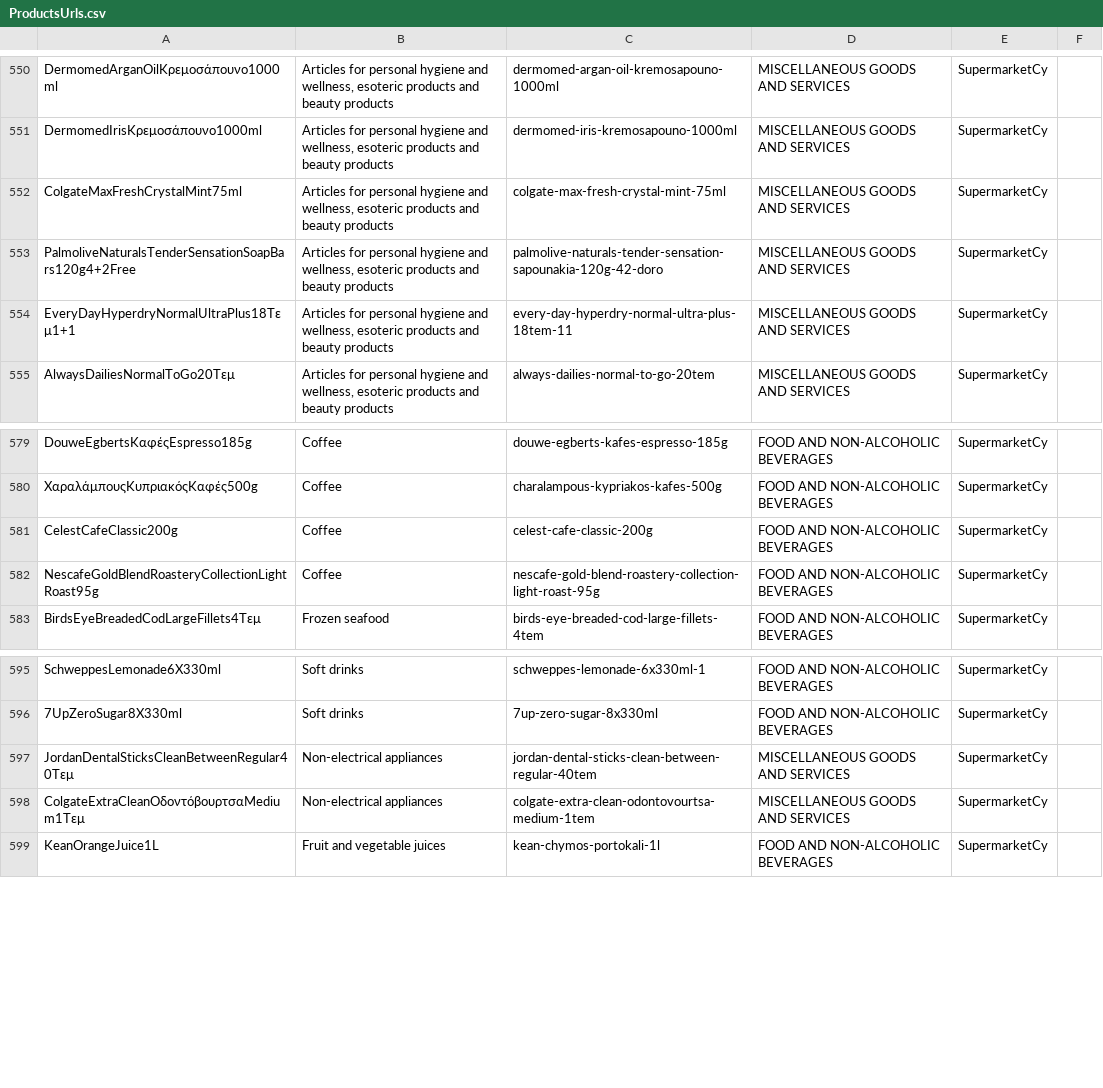
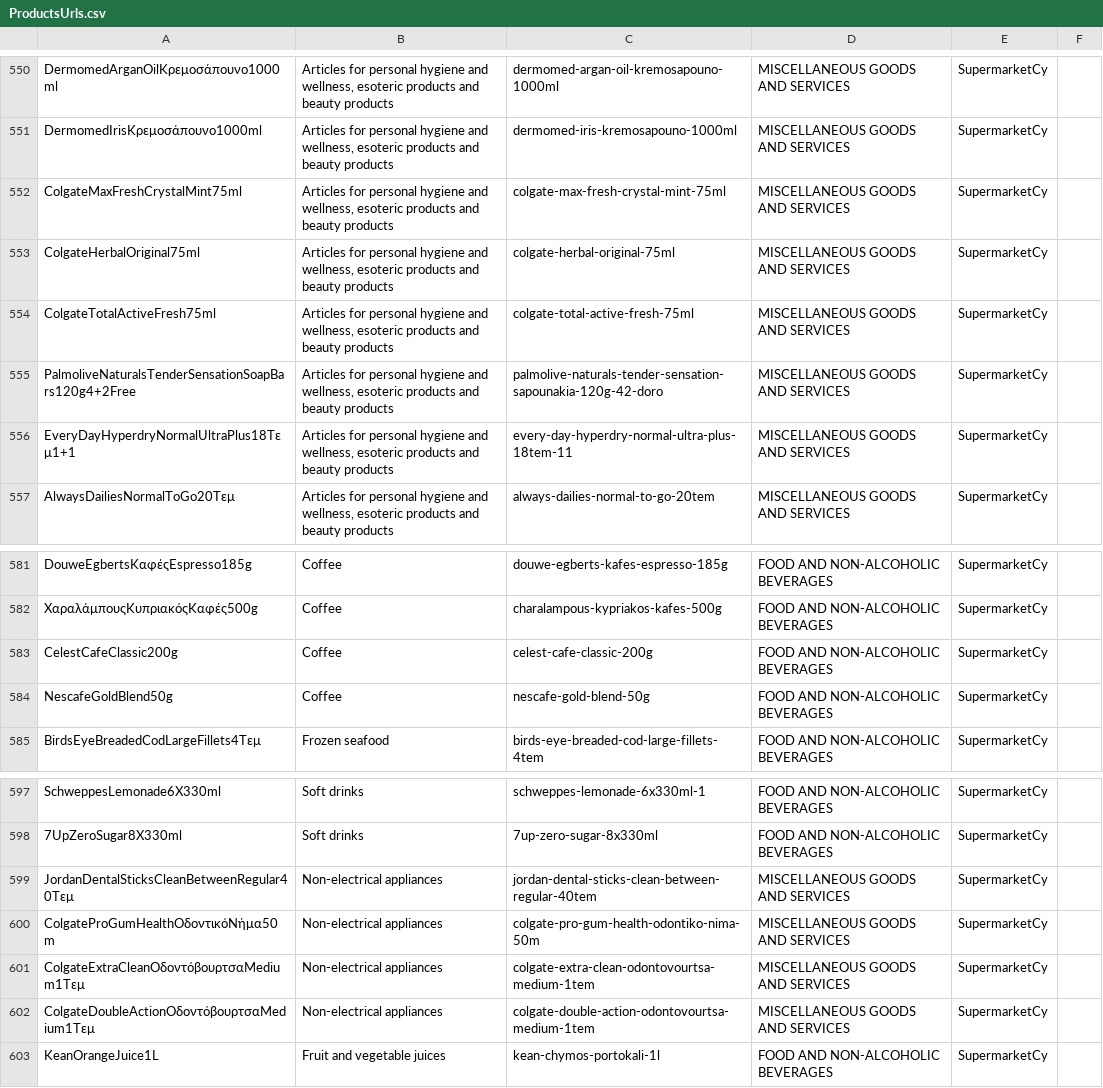
Before and after one commit to kvitalis/CyBPP, a CSV file: Datasets/ProductsUrls.csv, drawn as a sheet; only a part is shown, gaps mark what is left out.

Commit message:
Update ProductsUrls.csv

```diff
--- a/Datasets/ProductsUrls.csv
+++ b/Datasets/ProductsUrls.csv
@@ -558,2 +558,4 @@ DermomedIrisΚρεμοσάπουνο1000ml,"Articles for personal hygiene and we
 ColgateMaxFreshCrystalMint75ml,"Articles for personal hygiene and wellness, esoteric products and beauty products",colgate-max-fresh-crystal-mint-75ml,MISCELLANEOUS GOODS AND SERVICES,SupermarketCy
+ColgateHerbalOriginal75ml,"Articles for personal hygiene and wellness, esoteric products and beauty products",colgate-herbal-original-75ml,MISCELLANEOUS GOODS AND SERVICES,SupermarketCy
+ColgateTotalActiveFresh75ml,"Articles for personal hygiene and wellness, esoteric products and beauty products",colgate-total-active-fresh-75ml,MISCELLANEOUS GOODS AND SERVICES,SupermarketCy
 PalmoliveNaturalsTenderSensationSoapBars120g4+2Free,"Articles for personal hygiene and wellness, esoteric products and beauty products",palmolive-naturals-tender-sensation-sapounakia-120g-42-doro,MISCELLANEOUS GOODS AND SERVICES,SupermarketCy
@@ -587,3 +589,3 @@ DouweEgbertsΚαφέςEspresso185g,Coffee,douwe-egberts-kafes-espresso-185g,FOOD
 CelestCafeClassic200g,Coffee,celest-cafe-classic-200g,FOOD AND NON-ALCOHOLIC BEVERAGES,SupermarketCy
-NescafeGoldBlendRoasteryCollectionLightRoast95g,Coffee,nescafe-gold-blend-roastery-collection-light-roast-95g,FOOD AND NON-ALCOHOLIC BEVERAGES,SupermarketCy
+NescafeGoldBlend50g,Coffee,nescafe-gold-blend-50g,FOOD AND NON-ALCOHOLIC BEVERAGES,SupermarketCy
 BirdsEyeBreadedCodLargeFillets4Τεμ,Frozen seafood,birds-eye-breaded-cod-large-fillets-4tem,FOOD AND NON-ALCOHOLIC BEVERAGES,SupermarketCy
@@ -603,3 +605,5 @@ SchweppesLemonade6X330ml,Soft drinks,schweppes-lemonade-6x330ml-1,FOOD AND NON-A
 JordanDentalSticksCleanBetweenRegular40Τεμ,Non-electrical appliances,jordan-dental-sticks-clean-between-regular-40tem,MISCELLANEOUS GOODS AND SERVICES,SupermarketCy
+ColgateProGumHealthΟδοντικόΝήμα50m,Non-electrical appliances,colgate-pro-gum-health-odontiko-nima-50m,MISCELLANEOUS GOODS AND SERVICES,SupermarketCy
 ColgateExtraCleanΟδοντόβουρτσαMedium1Τεμ,Non-electrical appliances,colgate-extra-clean-odontovourtsa-medium-1tem,MISCELLANEOUS GOODS AND SERVICES,SupermarketCy
+ColgateDoubleActionΟδοντόβουρτσαMedium1Τεμ,Non-electrical appliances,colgate-double-action-odontovourtsa-medium-1tem,MISCELLANEOUS GOODS AND SERVICES,SupermarketCy
 KeanOrangeJuice1L,Fruit and vegetable juices,kean-chymos-portokali-1l,FOOD AND NON-ALCOHOLIC BEVERAGES,SupermarketCy
```
